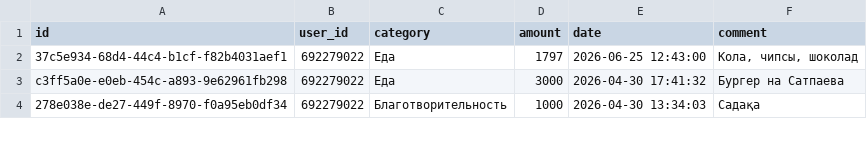
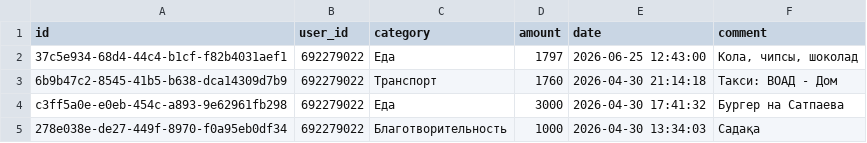
Before and after one commit to IbnRasAl-Fakih/eshygyn_file, a CSV file: expenses.csv, drawn as a sheet; only a part is shown.

Commit message:
Update export 2026-05-01 18:00:01 UTC

```diff
--- a/expenses.csv
+++ b/expenses.csv
@@ -2,2 +2,3 @@ id,user_id,category,amount,date,comment
 37c5e934-68d4-44c4-b1cf-f82b4031aef1,692279022,Еда,1797,2026-06-25 12:43:00,"Кола, чипсы, шоколад"
+6b9b47c2-8545-41b5-b638-dca14309d7b9,692279022,Транспорт,1760,2026-04-30 21:14:18,Такси: ВОАД - Дом
 c3ff5a0e-e0eb-454c-a893-9e62961fb298,692279022,Еда,3000,2026-04-30 17:41:32,Бургер на Сатпаева
```
